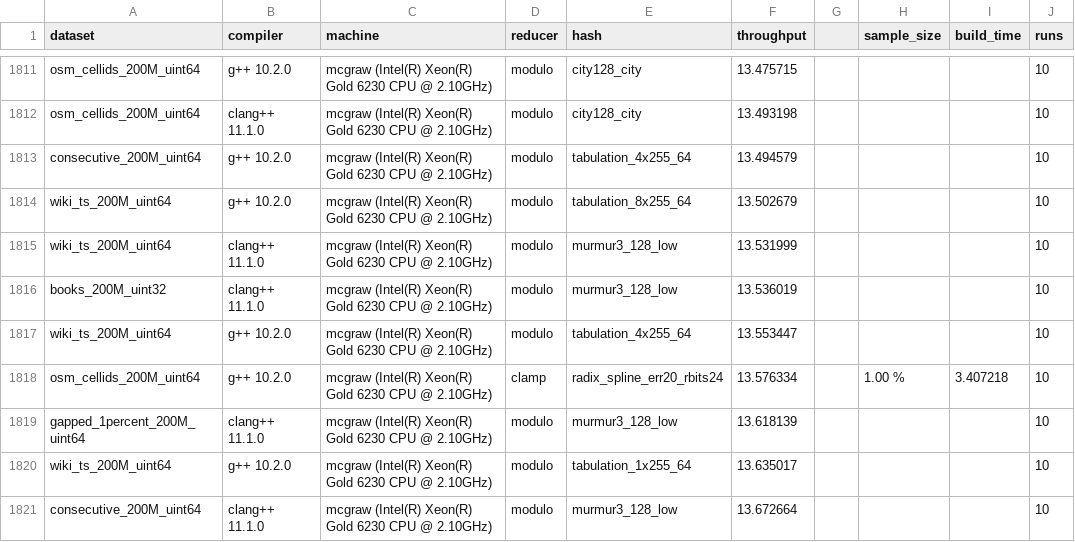
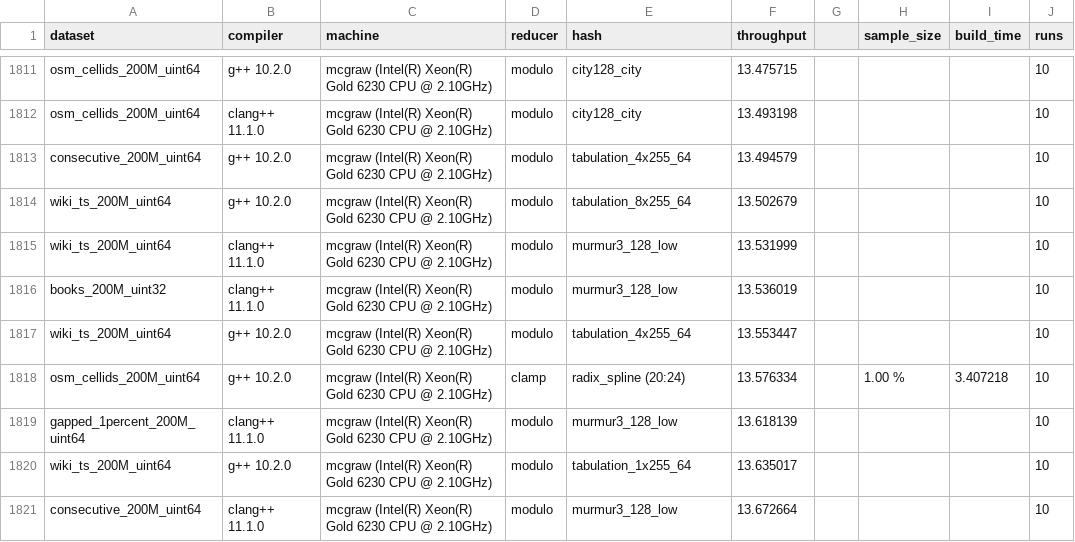
Before and after one commit to DominikHorn/hashing-old-archive, a CSV file: short_paper_graphs/throughput/throughput.csv, drawn as a sheet; only a part is shown, gaps mark what is left out; the diff covers the shown part only.

Commit message:
adjust radix spline parameter format

```diff
--- a/short_paper_graphs/throughput/throughput.csv
+++ b/short_paper_graphs/throughput/throughput.csv
@@ -1817,3 +1817,3 @@ books_200M_uint32,clang++ 11.1.0,mcgraw (Intel(R) Xeon(R) Gold 6230 CPU @ 2.10GH
 wiki_ts_200M_uint64,g++ 10.2.0,mcgraw (Intel(R) Xeon(R) Gold 6230 CPU @ 2.10GHz),modulo,tabulation_4x255_64,13.553447,,,,10
-osm_cellids_200M_uint64,g++ 10.2.0,mcgraw (Intel(R) Xeon(R) Gold 6230 CPU @ 2.10GHz),clamp,radix_spline_err20_rbits24,13.576334,,1.00 %,3.407218,10
+osm_cellids_200M_uint64,g++ 10.2.0,mcgraw (Intel(R) Xeon(R) Gold 6230 CPU @ 2.10GHz),clamp,radix_spline (20:24),13.576334,,1.00 %,3.407218,10
 gapped_1percent_200M_uint64,clang++ 11.1.0,mcgraw (Intel(R) Xeon(R) Gold 6230 CPU @ 2.10GHz),modulo,murmur3_128_low,13.618139,,,,10
```
Also changed, not shown: 59 edited cells elsewhere in this file.
